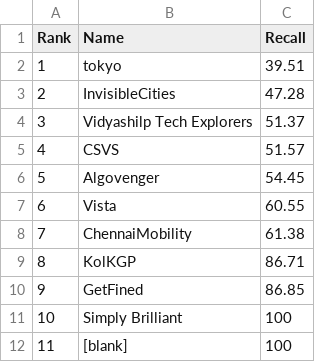
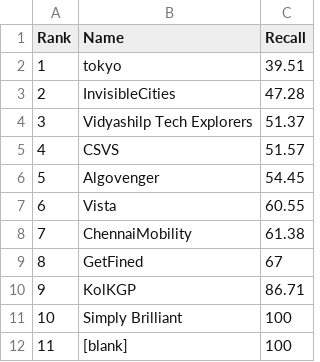
Before and after one commit to ArunJoseph19/Leaderboard_BMC2024, a CSV file: Phase 2 Leaderboard.csv, drawn as a sheet.

Commit message:
Update Phase 2 Leaderboard.csv

```diff
--- a/Phase 2 Leaderboard.csv
+++ b/Phase 2 Leaderboard.csv
@@ -8,4 +8,4 @@ Rank,Name,Recall
 7,ChennaiMobility,61.38
-8,KolKGP,86.71
-9,GetFined,86.85
+8,GetFined,67
+9,KolKGP,86.71
 10,Simply Brilliant,100
```
